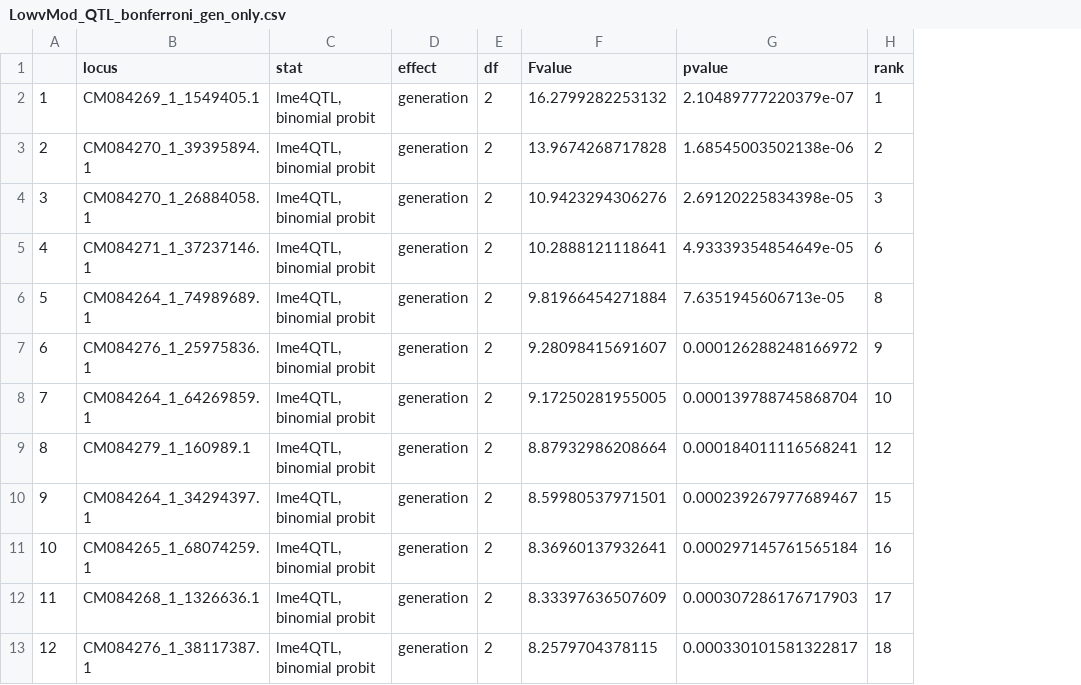
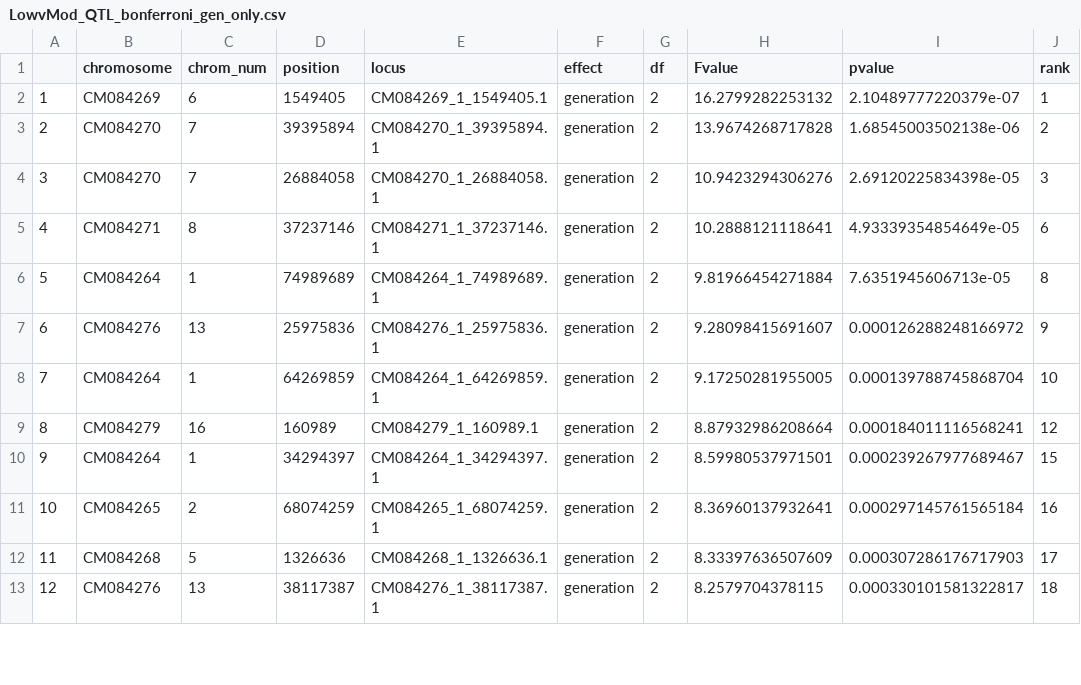
Before and after one commit to NEFSC/EAD-ASEB-Airradians_Popgen_OA, a CSV file: RAnalysis/Output/Popgen/qtl/LowvMod_QTL_bonferroni_gen_only.csv, drawn as a sheet; only a part is shown; removed rows and columns are numbered as before the commit, all else as after; the diff names each change by its address in the sheet, - before the commit and + after, or states it on an @@ line.

Commit message:
popstats, bayescan, qtl with outputs

```diff
--- a/RAnalysis/Output/Popgen/qtl/LowvMod_QTL_bonferroni_gen_only.csv
+++ b/RAnalysis/Output/Popgen/qtl/LowvMod_QTL_bonferroni_gen_only.csv
+column B (chromosome), rows 2-13: CM084269 | CM084270 | CM084270 | CM084271 | CM084264 | CM084276 | CM084264 | CM084279 | CM084264 | CM084265 | CM084268 | CM084276
+column C (chrom_num), rows 2-13: 6 | 7 | 7 | 8 | 1 | 13 | 1 | 16 | 1 | 2 | 5 | 13
+column D (position), rows 2-13: 1549405 | 39395894 | 26884058 | 37237146 | 74989689 | 25975836 | 64269859 | 160989 | 34294397 | 68074259 | 1326636 | 38117387
-column C (stat), rows 2-13: all lme4QTL, binomial probit
```
Also changed, not shown: RAnalysis/Output/Popgen/qtl/LowvMod_QTL_bonferroni_genXtreatment.csv, RAnalysis/Output/Popgen/qtl/LowvMod_QTL_bonferroni_treatment_only.csv, 8 other files.
